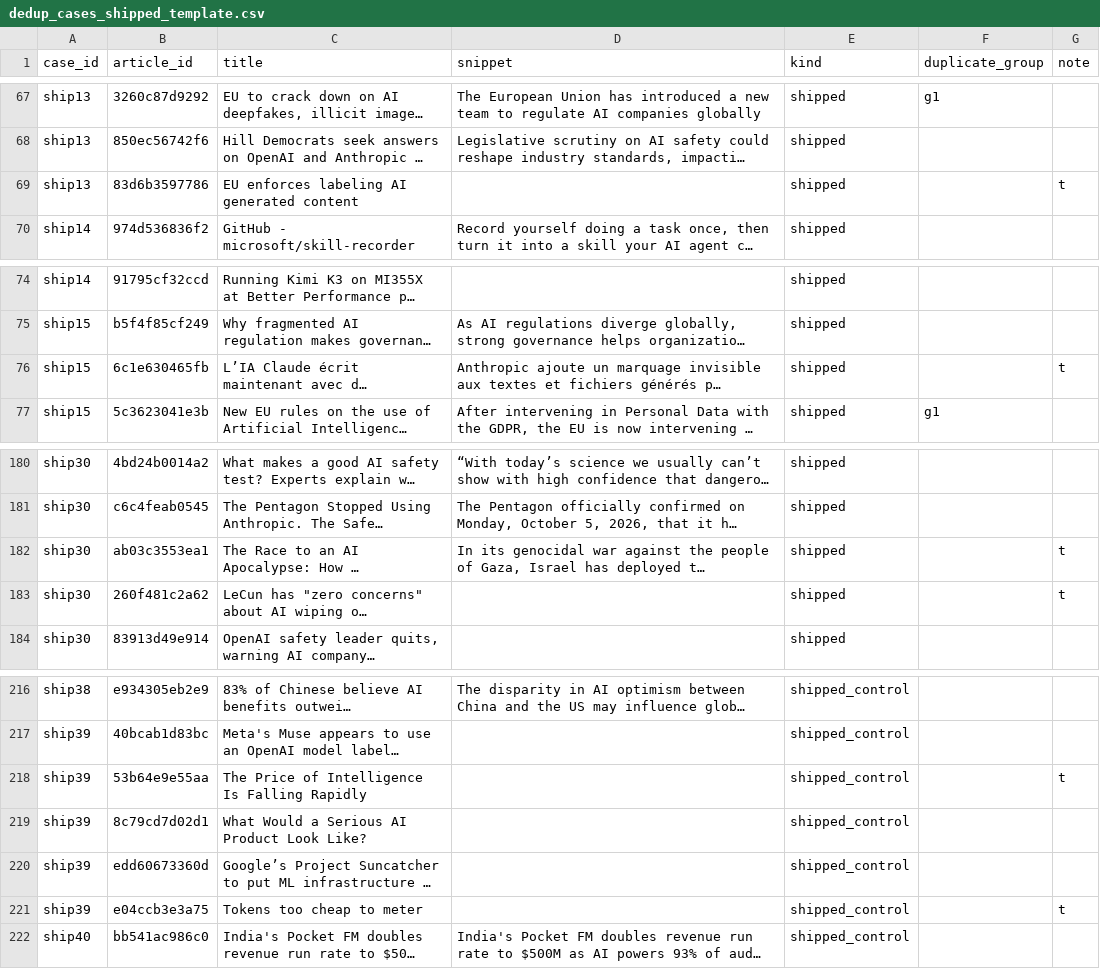
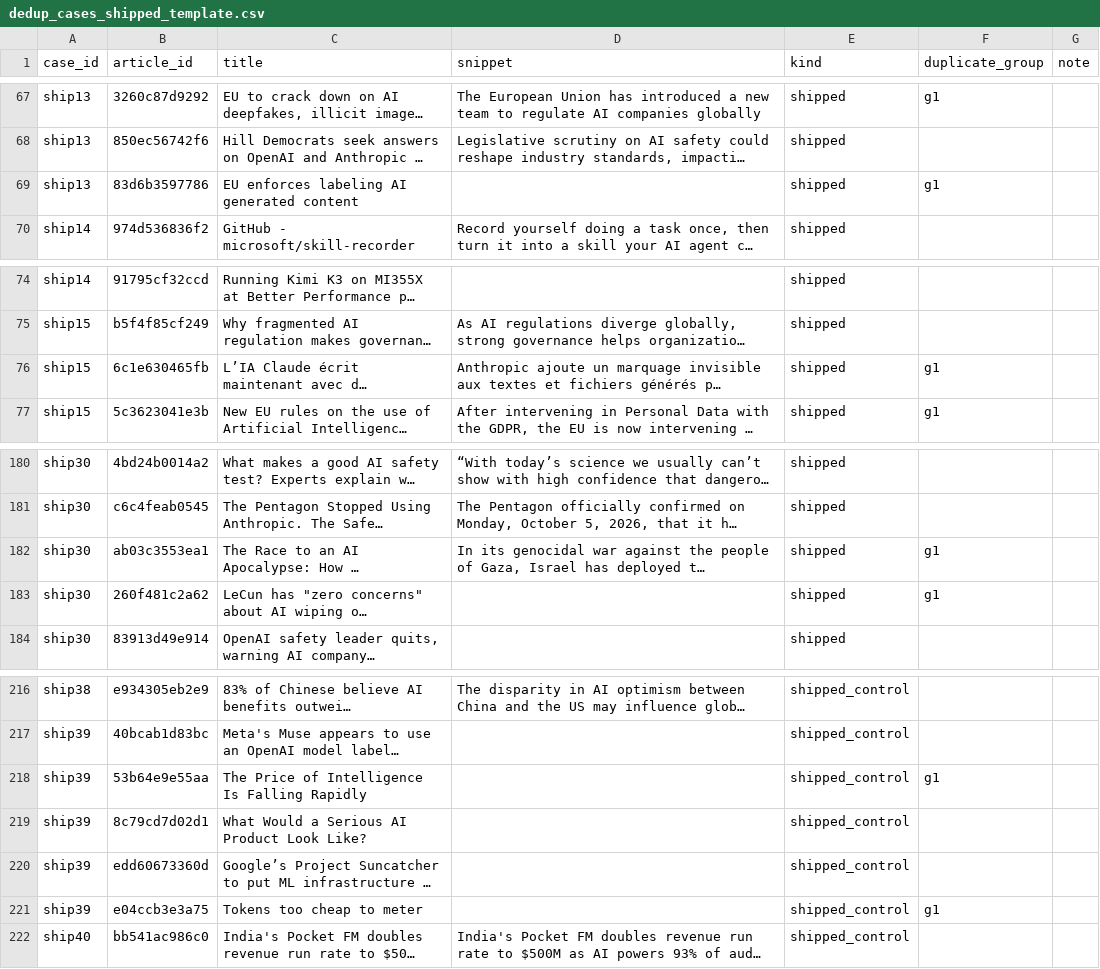
Before and after one commit to lofeodo/ai-news-agent, a CSV file: evals/labels/dedup_cases_shipped_template.csv, drawn as a sheet; only a part is shown, gaps mark what is left out; long unchanged cells end in …; the diff names each change by its address in the sheet, - before the commit and + after, or states it on an @@ line.

```diff
--- a/evals/labels/dedup_cases_shipped_template.csv
+++ b/evals/labels/dedup_cases_shipped_template.csv
-F69 (duplicate_group): (empty)
+F69 (duplicate_group): g1
-G69 (note): t
+G69 (note): (empty)
-F76 (duplicate_group): (empty)
+F76 (duplicate_group): g1
-G76 (note): t
+G76 (note): (empty)
-F182:F183 (duplicate_group): (empty)
+F182:F183 (duplicate_group): g1
-G182:G183 (note): t
+G182:G183 (note): (empty)
-F218 (duplicate_group): (empty)
+F218 (duplicate_group): g1
-G218 (note): t
+G218 (note): (empty)
-F221 (duplicate_group): (empty)
+F221 (duplicate_group): g1
-G221 (note): t
+G221 (note): (empty)
```
Also changed, not shown: evals/labels/dedup_cases_template.csv.
